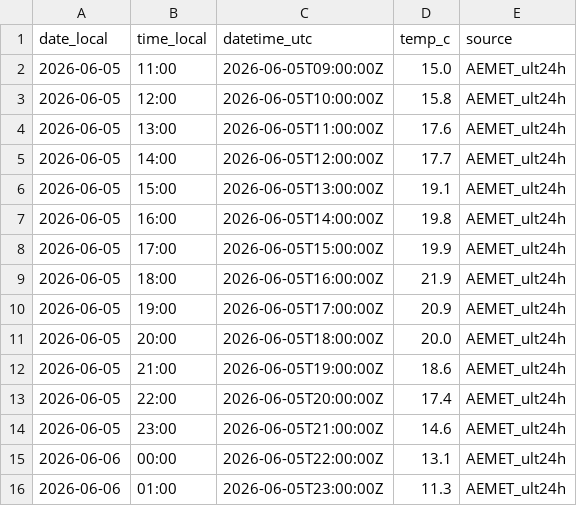
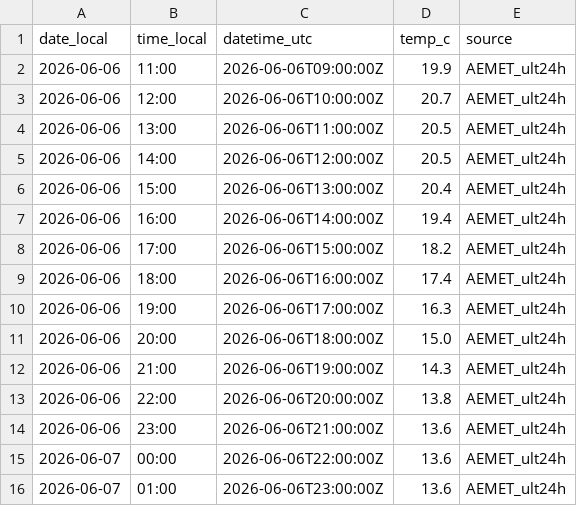
Before and after one commit to artcymap-ctrl/CALEFACCION, a CSV file: docs/data/9091R_temp_hourly.csv, drawn as a sheet; only a part is shown; the diff covers the shown part only.

```diff
--- a/docs/data/9091R_temp_hourly.csv
+++ b/docs/data/9091R_temp_hourly.csv
@@ -1,16 +1,16 @@
 date_local,time_local,datetime_utc,temp_c,source
-2026-06-05,11:00,2026-06-05T09:00:00Z,15.0,AEMET_ult24h
-2026-06-05,12:00,2026-06-05T10:00:00Z,15.8,AEMET_ult24h
-2026-06-05,13:00,2026-06-05T11:00:00Z,17.6,AEMET_ult24h
-2026-06-05,14:00,2026-06-05T12:00:00Z,17.7,AEMET_ult24h
-2026-06-05,15:00,2026-06-05T13:00:00Z,19.1,AEMET_ult24h
-2026-06-05,16:00,2026-06-05T14:00:00Z,19.8,AEMET_ult24h
-2026-06-05,17:00,2026-06-05T15:00:00Z,19.9,AEMET_ult24h
-2026-06-05,18:00,2026-06-05T16:00:00Z,21.9,AEMET_ult24h
-2026-06-05,19:00,2026-06-05T17:00:00Z,20.9,AEMET_ult24h
-2026-06-05,20:00,2026-06-05T18:00:00Z,20.0,AEMET_ult24h
-2026-06-05,21:00,2026-06-05T19:00:00Z,18.6,AEMET_ult24h
-2026-06-05,22:00,2026-06-05T20:00:00Z,17.4,AEMET_ult24h
-2026-06-05,23:00,2026-06-05T21:00:00Z,14.6,AEMET_ult24h
-2026-06-06,00:00,2026-06-05T22:00:00Z,13.1,AEMET_ult24h
-2026-06-06,01:00,2026-06-05T23:00:00Z,11.3,AEMET_ult24h
+2026-06-06,11:00,2026-06-06T09:00:00Z,19.9,AEMET_ult24h
+2026-06-06,12:00,2026-06-06T10:00:00Z,20.7,AEMET_ult24h
+2026-06-06,13:00,2026-06-06T11:00:00Z,20.5,AEMET_ult24h
+2026-06-06,14:00,2026-06-06T12:00:00Z,20.5,AEMET_ult24h
+2026-06-06,15:00,2026-06-06T13:00:00Z,20.4,AEMET_ult24h
+2026-06-06,16:00,2026-06-06T14:00:00Z,19.4,AEMET_ult24h
+2026-06-06,17:00,2026-06-06T15:00:00Z,18.2,AEMET_ult24h
+2026-06-06,18:00,2026-06-06T16:00:00Z,17.4,AEMET_ult24h
+2026-06-06,19:00,2026-06-06T17:00:00Z,16.3,AEMET_ult24h
+2026-06-06,20:00,2026-06-06T18:00:00Z,15.0,AEMET_ult24h
+2026-06-06,21:00,2026-06-06T19:00:00Z,14.3,AEMET_ult24h
+2026-06-06,22:00,2026-06-06T20:00:00Z,13.8,AEMET_ult24h
+2026-06-06,23:00,2026-06-06T21:00:00Z,13.6,AEMET_ult24h
+2026-06-07,00:00,2026-06-06T22:00:00Z,13.6,AEMET_ult24h
+2026-06-07,01:00,2026-06-06T23:00:00Z,13.6,AEMET_ult24h
```
Also changed, not shown: 27 edited cells elsewhere in this file, docs/data/9091R_temp_history.csv.
